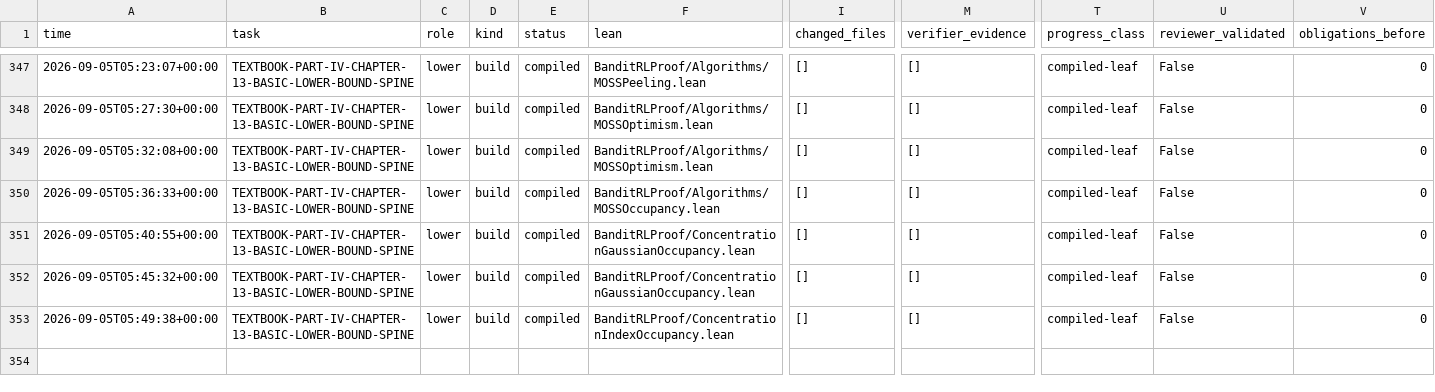
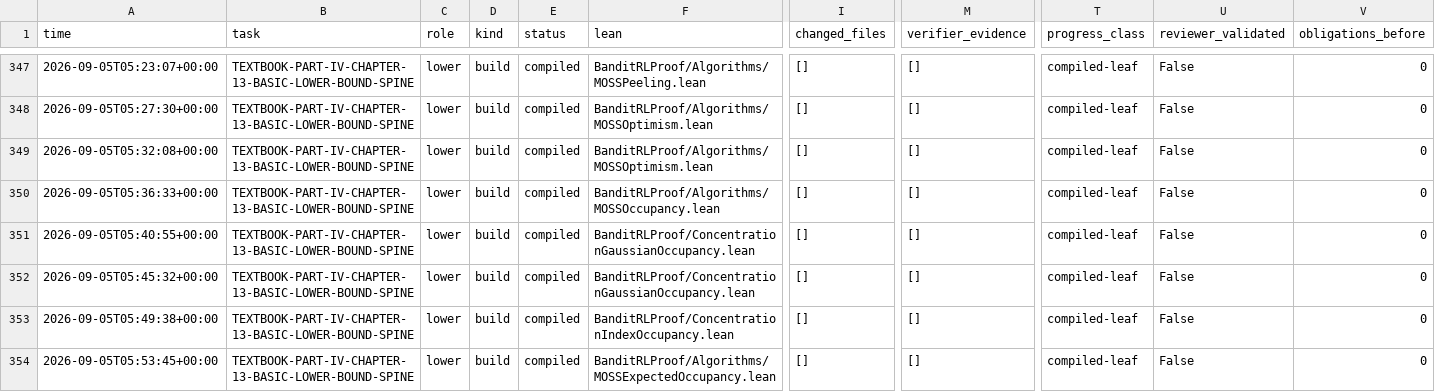
Before and after one commit to DakeBU/Auto-Bandit-RL-Proof-In-Sleep, a CSV file: runs/trials_summary.csv, drawn as a sheet; only a part is shown, gaps mark what is left out; rows hold the shown columns only; the diff names each change by its address in the sheet, - before the commit and + after, or states it on an @@ line.

Commit message:
feat: derive MOSS expected index-exceedance bound

```diff
--- a/runs/trials_summary.csv
+++ b/runs/trials_summary.csv
+row 354: 2026-09-05T05:53:45+00:00 | TEXTBOOK-PART-IV-CHAPTER-13-BASIC-LOWER-BOUND-SPINE | lower | build | compiled | BanditRLProof/Algorithms/MOSSExpectedOccupancy.lean | [] | [] | compiled-leaf | False | 0
```
Also changed, not shown: 15 other files.
